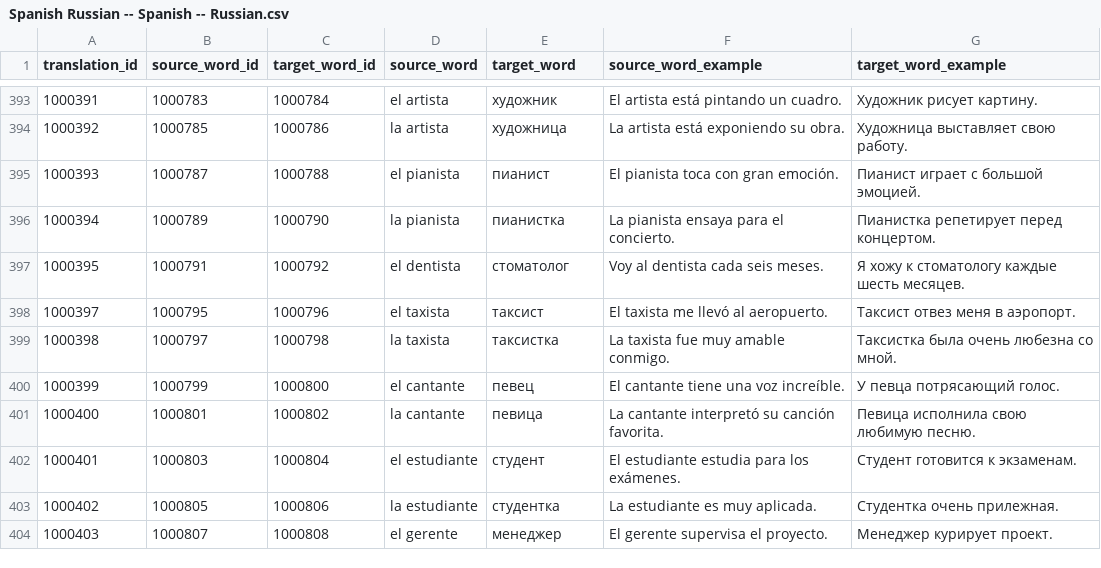
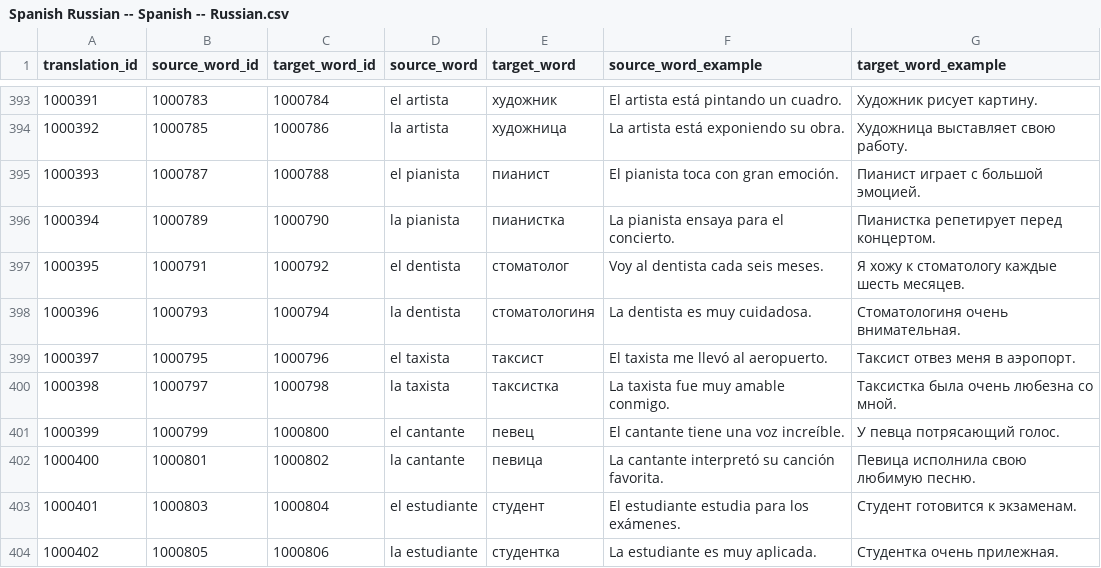
Before and after one commit to nikolay-e/lingua-quiz-app, a CSV file: packages/backend/migrations/Spanish Russian -- Spanish -- Russian.csv, drawn as a sheet; only a part is shown, gaps mark what is left out; the shorter side is filled out with more unchanged rows; the diff names each change by its address in the sheet, - before the commit and + after, or states it on an @@ line.

```diff
--- a/packages/backend/migrations/Spanish Russian -- Spanish -- Russian.csv
+++ b/packages/backend/migrations/Spanish Russian -- Spanish -- Russian.csv
+row 398: 1000396 | 1000793 | 1000794 | la dentista | стоматологиня | La dentista es muy cuidadosa. | Стоматологиня очень внимательная.
```
Also changed, not shown: 5 other files.
